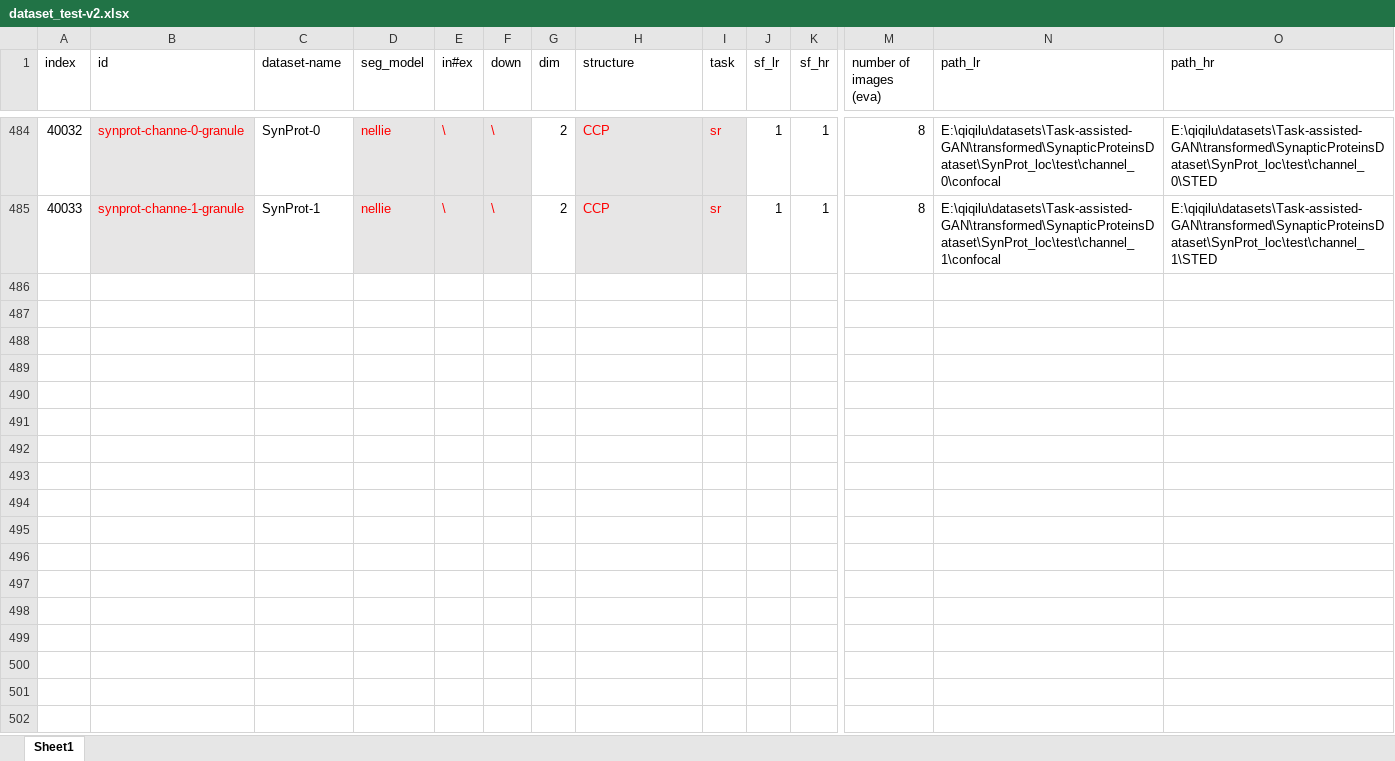
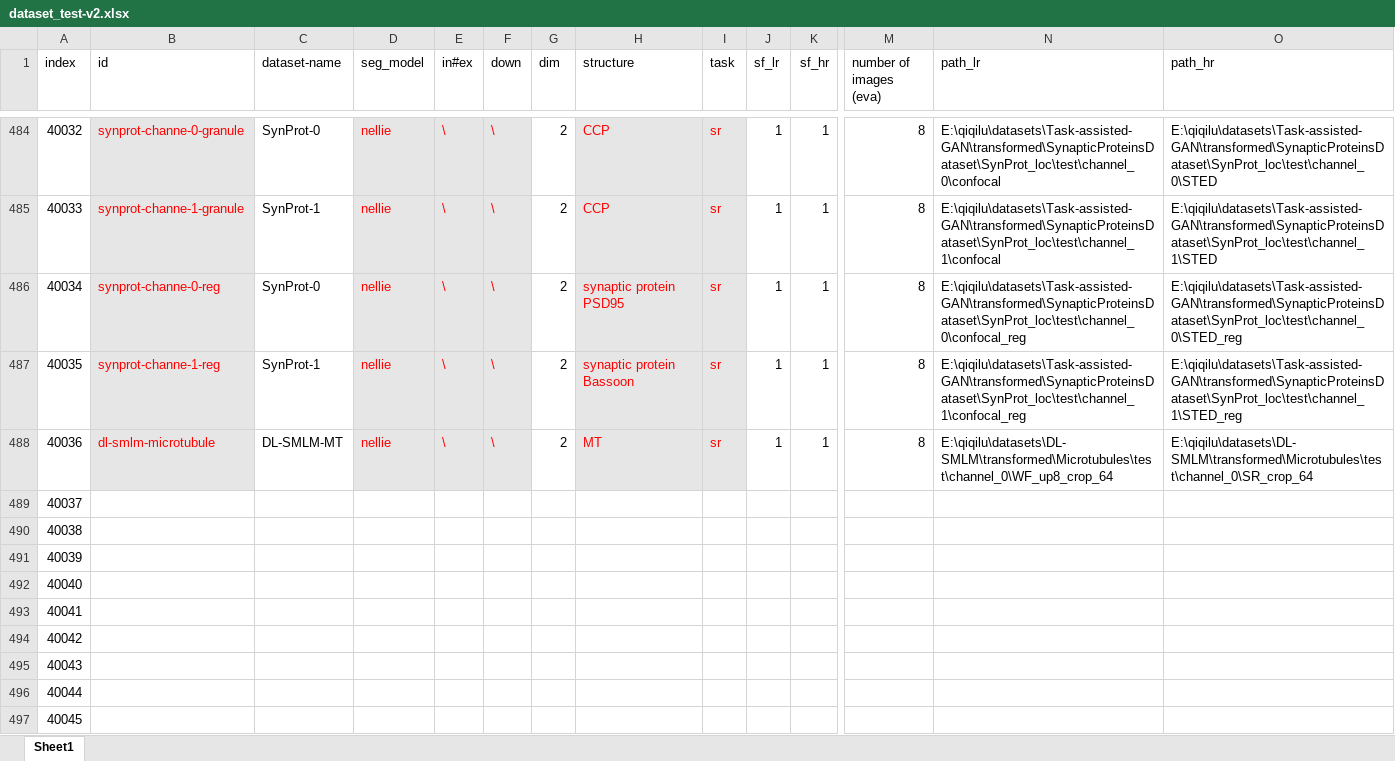
Before and after one commit to qiqi-lu/fluoresfm, an Excel workbook: dataset_test-v2.xlsx, sheet Sheet1, drawn as a sheet; only a part is shown, gaps mark what is left out; values as stored, in another font and other column widths than the file's, no borders; conditional formats not drawn; rows hold the shown columns only; the diff names each change by its address in the sheet, - before the commit and + after, or states it on an @@ line.

```diff
--- a/dataset_test-v2.xlsx (sheet Sheet1)
+++ b/dataset_test-v2.xlsx (sheet Sheet1)
+row 486: 40034 | synprot-channe-0-reg | SynProt-0 | nellie | \ | \ | 2 | synaptic protein PSD95 | sr | 1 | 1 | 8 | E:\qiqilu\datasets\Task-assisted-GAN\transformed\SynapticProteinsDataset\SynProt_loc\test\channel_0\confocal_reg | E:\qiqilu\datasets\Task-assisted-GAN\transformed\SynapticProteinsDataset\SynProt_loc\test\channel_0\STED_reg
+row 487: 40035 | synprot-channe-1-reg | SynProt-1 | nellie | \ | \ | 2 | synaptic protein Bassoon | sr | 1 | 1 | 8 | E:\qiqilu\datasets\Task-assisted-GAN\transformed\SynapticProteinsDataset\SynProt_loc\test\channel_1\confocal_reg | E:\qiqilu\datasets\Task-assisted-GAN\transformed\SynapticProteinsDataset\SynProt_loc\test\channel_1\STED_reg
+row 488: 40036 | dl-smlm-microtubule | DL-SMLM-MT | nellie | \ | \ | 2 | MT | sr | 1 | 1 | 8 | E:\qiqilu\datasets\DL-SMLM\transformed\Microtubules\test\channel_0\WF_up8_crop_64 | E:\qiqilu\datasets\DL-SMLM\transformed\Microtubules\test\channel_0\SR_crop_64
+row 489: 40037
+row 490: 40038
+row 491: 40039
+row 492: 40040
+row 493: 40041
+row 494: 40042
+row 495: 40043
+row 496: 40044
+row 497: 40045
```
Also changed, not shown: dataset_train_transformer-v2.xlsx, 9 other files.
